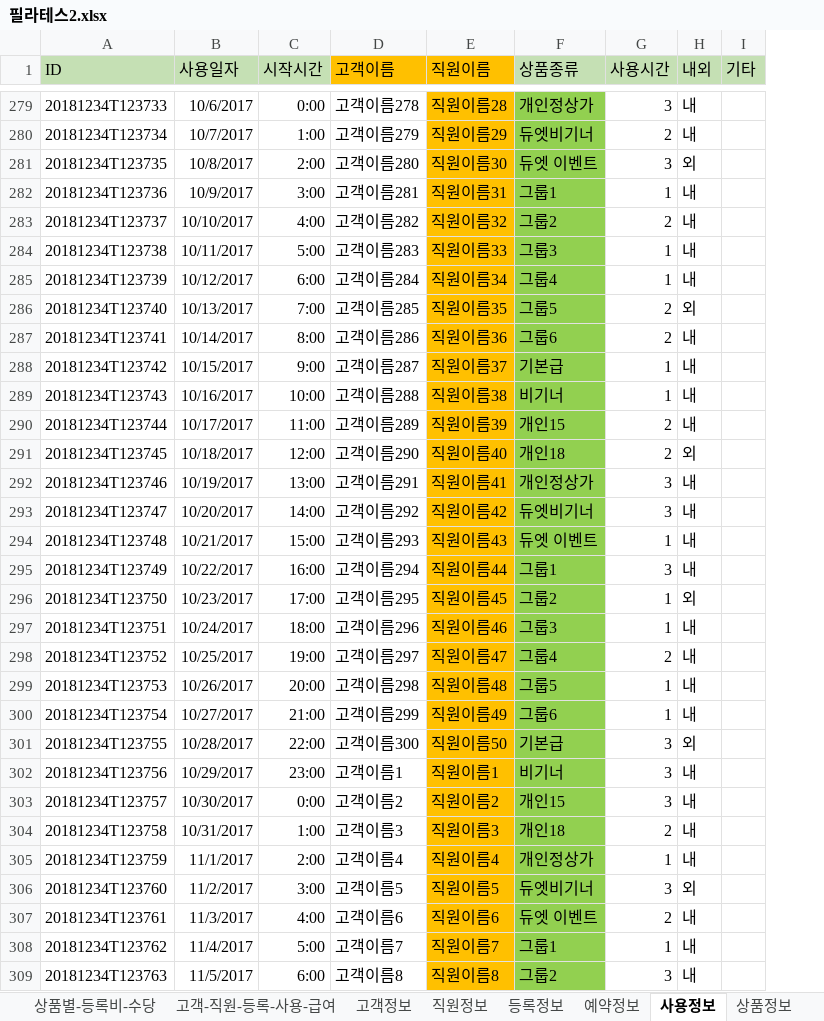
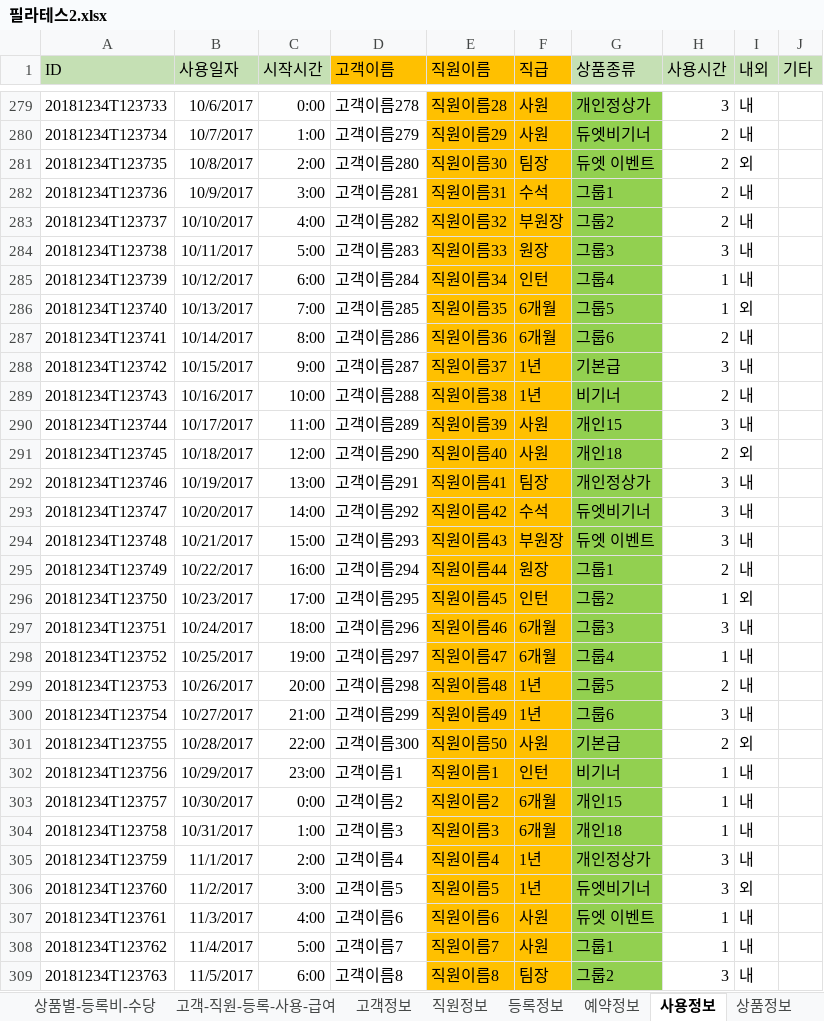
Before and after one commit to csyang1990/homepila, an Excel workbook: yangdbpila/필라테스2.xlsx, sheet 사용정보, drawn as a sheet; only a part is shown, gaps mark what is left out; values as stored, in another font and other column widths than the file's, no borders; addresses are those after the commit; the diff covers the shown part only; the diff names each change by its address in the sheet, - before the commit and + after, or states it on an @@ line.

```diff
--- a/yangdbpila/필라테스2.xlsx (sheet 사용정보)
+++ b/yangdbpila/필라테스2.xlsx (sheet 사용정보)
+column F (직급), rows 279-309: 사원 | 사원 | 팀장 | 수석 | 부원장 | 원장 | 인턴 | 6개월 | 6개월 | 1년 | 1년 | 사원 | 사원 | 팀장 | 수석 | 부원장 | 원장 | 인턴 | 6개월 | 6개월 | 1년 | 1년 | 사원 | 인턴 | 6개월 | 6개월 | 1년 | 1년 | 사원 | 사원 | 팀장
-H281 (사용시간): 3
+H281 (사용시간): 2
-H282 (사용시간): 1
+H282 (사용시간): 2
-H284 (사용시간): 1
+H284 (사용시간): 3
-H286 (사용시간): 2
+H286 (사용시간): 1
-H288 (사용시간): 1
+H288 (사용시간): 3
-H289 (사용시간): 1
+H289 (사용시간): 2
-H290 (사용시간): 2
+H290 (사용시간): 3
-H294 (사용시간): 1
+H294 (사용시간): 3
-H295 (사용시간): 3
+H295 (사용시간): 2
-H297 (사용시간): 1
+H297 (사용시간): 3
-H298 (사용시간): 2
+H298 (사용시간): 1
-H299 (사용시간): 1
+H299 (사용시간): 2
-H300 (사용시간): 1
+H300 (사용시간): 3
-H301 (사용시간): 3
+H301 (사용시간): 2
-H302:H303 (사용시간): 3
+H302:H303 (사용시간): 1
-H304 (사용시간): 2
+H304 (사용시간): 1
-H305 (사용시간): 1
+H305 (사용시간): 3
-H307 (사용시간): 2
+H307 (사용시간): 1
```
Also changed, not shown: 634 edited cells elsewhere in this sheet, sheet 예약정보, other sheet tabs, 5 other files.
